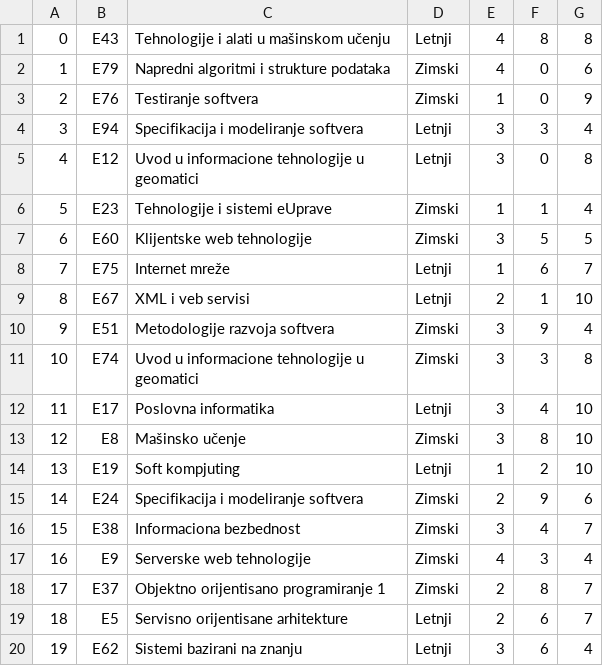
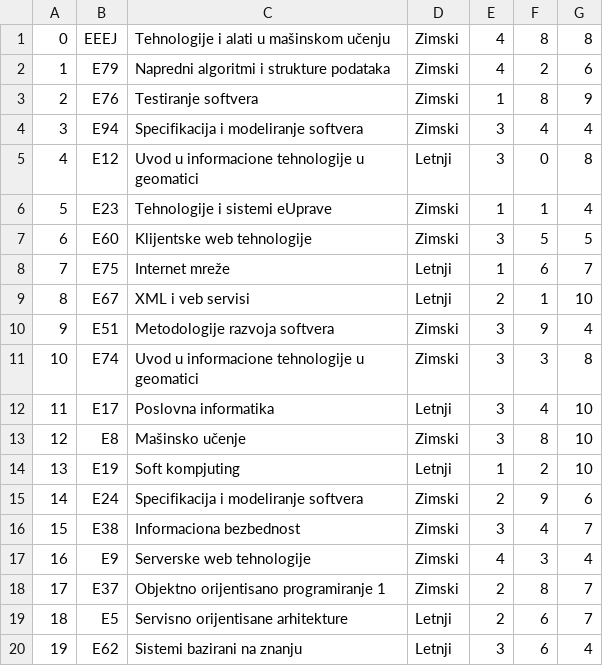
Before and after one commit to bgdj11/OISISI-project, a CSV file: CLI/Data/predmeti.csv, drawn as a sheet.

```diff
--- a/CLI/Data/predmeti.csv
+++ b/CLI/Data/predmeti.csv
@@ -1,5 +1,5 @@
-0,E43,Tehnologije i alati u mašinskom učenju,Letnji,4,8,8
-1,E79,Napredni algoritmi i strukture podataka,Zimski,4,0,6
-2,E76,Testiranje softvera,Zimski,1,0,9
-3,E94,Specifikacija i modeliranje softvera,Letnji,3,3,4
+0,EEEJ,Tehnologije i alati u mašinskom učenju,Zimski,4,8,8
+1,E79,Napredni algoritmi i strukture podataka,Zimski,4,2,6
+2,E76,Testiranje softvera,Zimski,1,8,9
+3,E94,Specifikacija i modeliranje softvera,Zimski,3,4,4
 4,E12,Uvod u informacione tehnologije u geomatici,Letnji,3,0,8
```
Also changed, not shown: CLI/Data/adrese.csv, CLI/Data/indeksi.csv, 10 other files.
